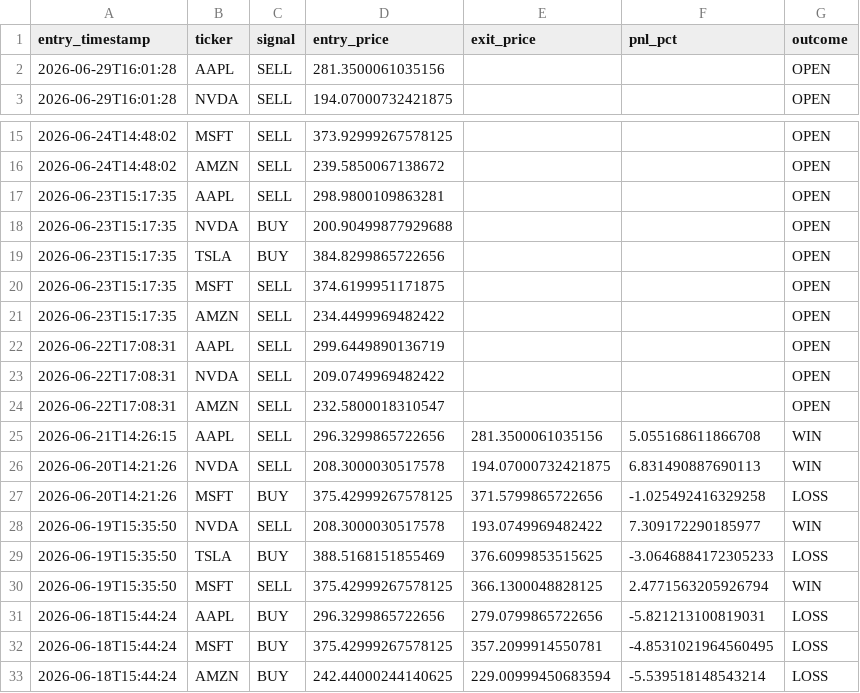
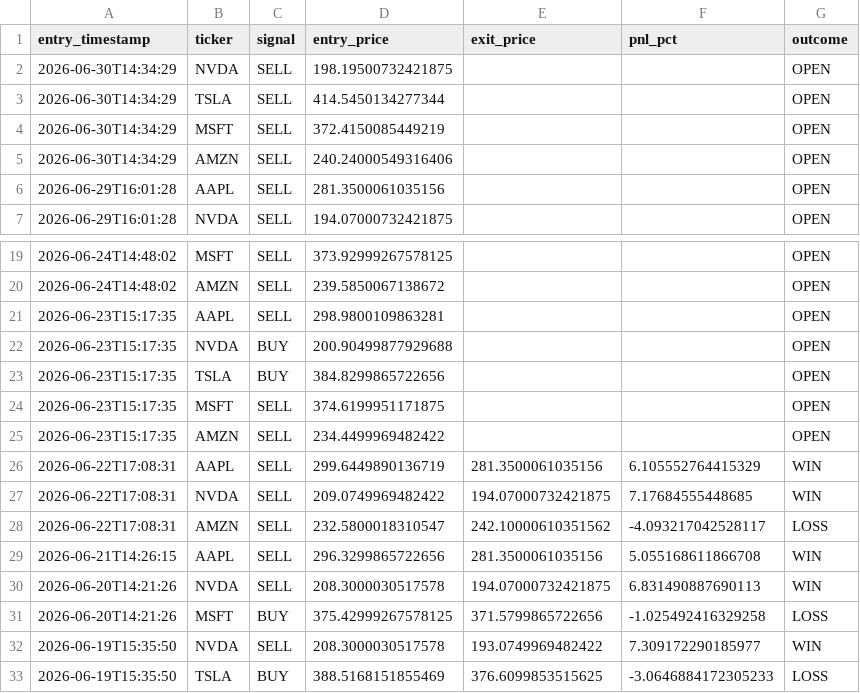
Before and after one commit to williamabrams88-hub/finance---investment-orchestrator, a CSV file: stock-sentiment/reports/paper_pnl.csv, drawn as a sheet; only a part is shown, gaps mark what is left out; the shorter side is filled out with more unchanged rows.

```diff
--- a/stock-sentiment/reports/paper_pnl.csv
+++ b/stock-sentiment/reports/paper_pnl.csv
@@ -1,2 +1,6 @@
 entry_timestamp,ticker,signal,entry_price,exit_price,pnl_pct,outcome
+2026-06-30T14:34:29,NVDA,SELL,198.19500732421875,,,OPEN
+2026-06-30T14:34:29,TSLA,SELL,414.5450134277344,,,OPEN
+2026-06-30T14:34:29,MSFT,SELL,372.4150085449219,,,OPEN
+2026-06-30T14:34:29,AMZN,SELL,240.24000549316406,,,OPEN
 2026-06-29T16:01:28,AAPL,SELL,281.3500061035156,,,OPEN
@@ -21,5 +25,5 @@ entry_timestamp,ticker,signal,entry_price,exit_price,pnl_pct,outcome
 2026-06-23T15:17:35,AMZN,SELL,234.4499969482422,,,OPEN
-2026-06-22T17:08:31,AAPL,SELL,299.6449890136719,,,OPEN
-2026-06-22T17:08:31,NVDA,SELL,209.0749969482422,,,OPEN
-2026-06-22T17:08:31,AMZN,SELL,232.5800018310547,,,OPEN
+2026-06-22T17:08:31,AAPL,SELL,299.6449890136719,281.3500061035156,6.105552764415329,WIN
+2026-06-22T17:08:31,NVDA,SELL,209.0749969482422,194.07000732421875,7.17684555448685,WIN
+2026-06-22T17:08:31,AMZN,SELL,232.5800018310547,242.10000610351562,-4.093217042528117,LOSS
 2026-06-21T14:26:15,AAPL,SELL,296.3299865722656,281.3500061035156,5.055168611866708,WIN
```
Also changed, not shown: stock-sentiment/reports/daily_digest.csv, stock-sentiment/reports/scores.csv, 1 other file.
